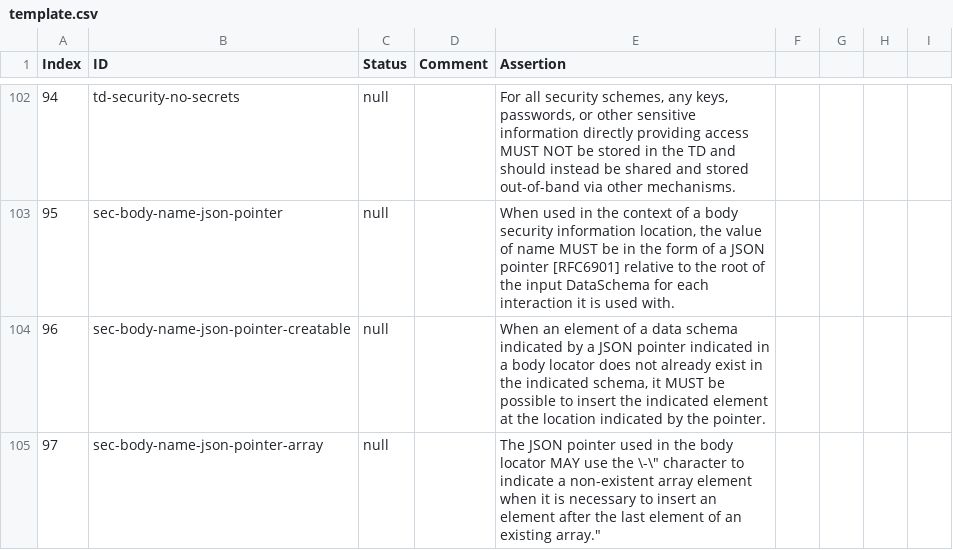
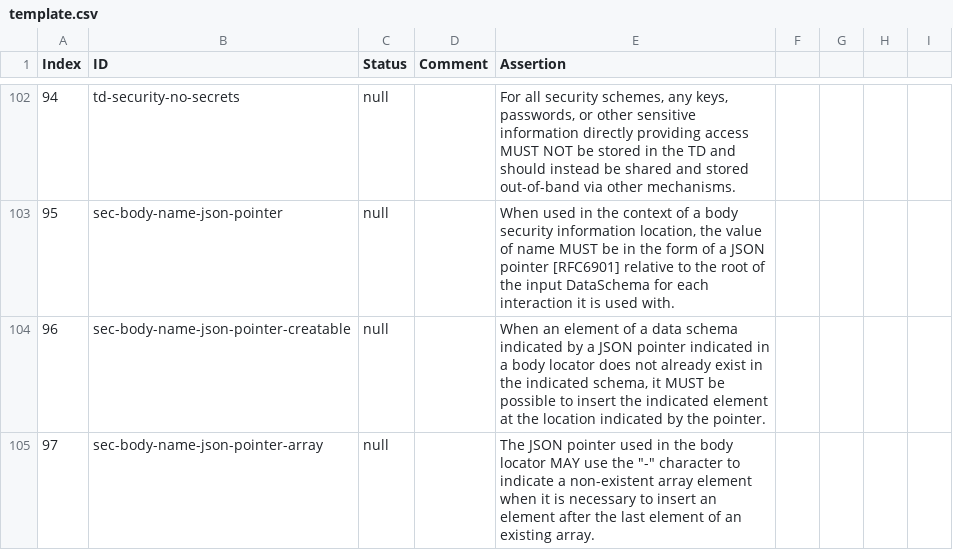
Before and after one commit to w3c/wot-thing-description, a CSV file: testing/template.csv, drawn as a sheet; only a part is shown, gaps mark what is left out; the diff covers the shown part only.

```diff
--- a/testing/template.csv
+++ b/testing/template.csv
@@ -104,2 +104,2 @@
 96,"sec-body-name-json-pointer-creatable","null",,"When an element of a data schema indicated by a JSON pointer indicated in a body locator does not already exist in the indicated schema, it MUST be possible to insert the indicated element at the location indicated by the pointer."
-97,"sec-body-name-json-pointer-array","null",,"The JSON pointer used in the body locator MAY use the \"-\" character to indicate a non-existent array element when it is necessary to insert an element after the last element of an existing array."
+97,"sec-body-name-json-pointer-array","null",,"The JSON pointer used in the body locator MAY use the ""-"" character to indicate a non-existent array element when it is necessary to insert an element after the last element of an existing array."
```
Also changed, not shown: 61 edited cells elsewhere in this file.
